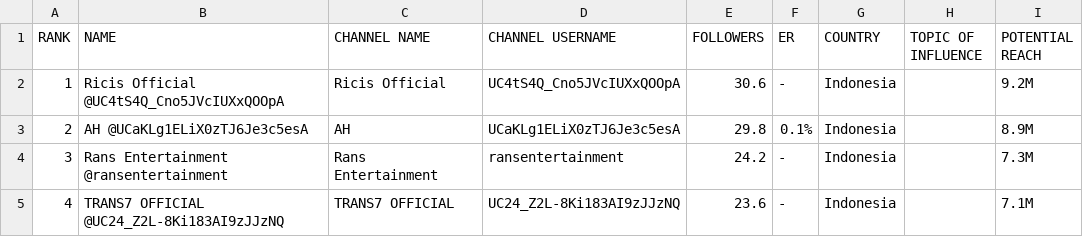
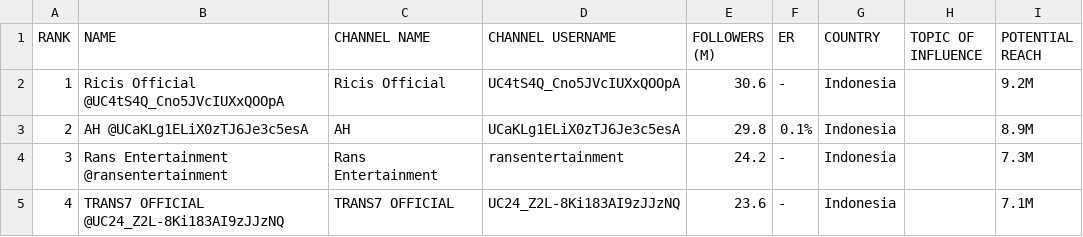
Before and after one commit to PlainChild/Youtuber-Analysis, a CSV file: assets/Dataset/CSV-Top 100 ID Youtuber.csv, drawn as a sheet; only a part is shown.

Commit message:
Validated Dataset by Excel

```diff
--- a/assets/Dataset/CSV-Top 100 ID Youtuber.csv
+++ b/assets/Dataset/CSV-Top 100 ID Youtuber.csv
@@ -1,2 +1,2 @@
-RANK;NAME;CHANNEL NAME;CHANNEL USERNAME;FOLLOWERS;ER;COUNTRY;TOPIC OF INFLUENCE;POTENTIAL REACH
+RANK;NAME;CHANNEL NAME;CHANNEL USERNAME;FOLLOWERS (M);ER;COUNTRY;TOPIC OF INFLUENCE;POTENTIAL REACH
 1;Ricis Official @UC4tS4Q_Cno5JVcIUXxQOOpA;Ricis Official ;UC4tS4Q_Cno5JVcIUXxQOOpA;30.6;-;Indonesia;;9.2M
```
